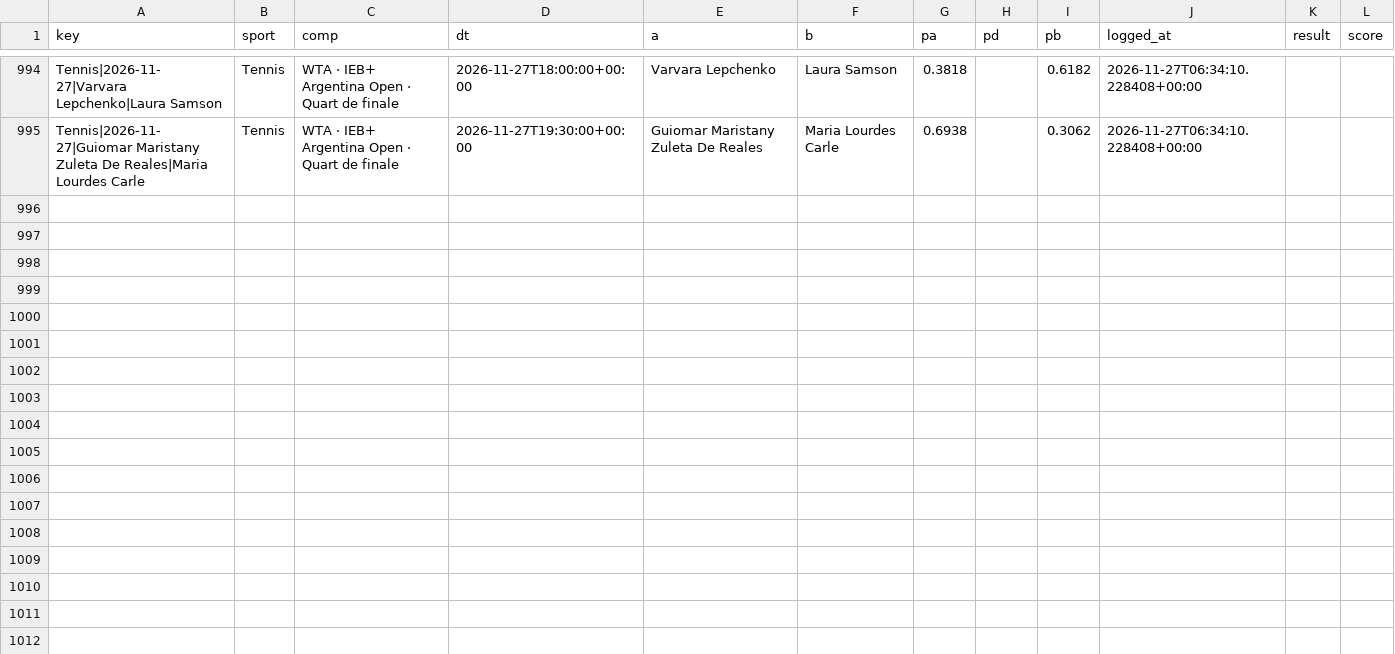
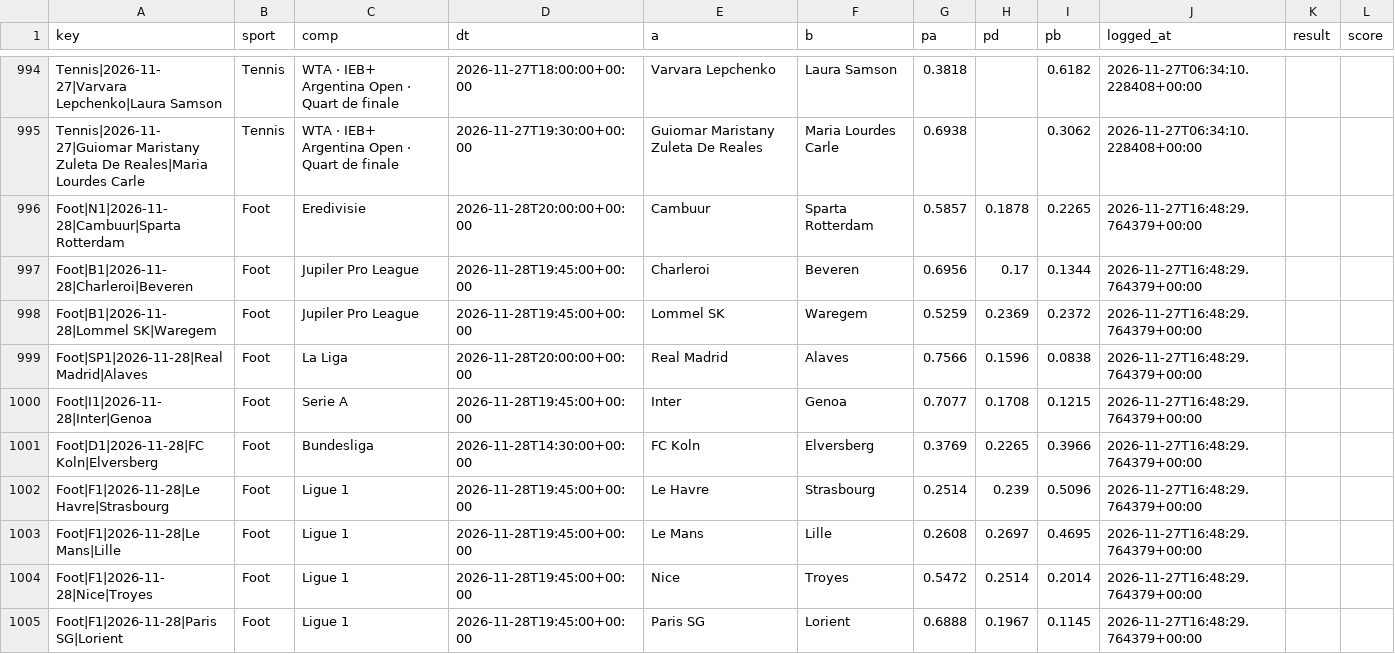
Before and after one commit to karlgabrielamani/pronostat, a CSV file: data/predictions_log.csv, drawn as a sheet; only a part is shown, gaps mark what is left out; the diff covers the shown part only.

```diff
--- a/data/predictions_log.csv
+++ b/data/predictions_log.csv
@@ -995 +995,11 @@ Tennis|2026-11-27|Varvara Lepchenko|Laura Samson,Tennis,WTA · IEB+ Argentina Op
 Tennis|2026-11-27|Guiomar Maristany Zuleta De Reales|Maria Lourdes Carle,Tennis,WTA · IEB+ Argentina Open · Quart de finale,2026-11-27T19:30:00+00:00,Guiomar Maristany Zuleta De Reales,Maria Lourdes Carle,0.6938,,0.3062,2026-11-27T06:34:10.228408+00:00,,
+Foot|N1|2026-11-28|Cambuur|Sparta Rotterdam,Foot,Eredivisie,2026-11-28T20:00:00+00:00,Cambuur,Sparta Rotterdam,0.5857,0.1878,0.2265,2026-11-27T16:48:29.764379+00:00,,
+Foot|B1|2026-11-28|Charleroi|Beveren,Foot,Jupiler Pro League,2026-11-28T19:45:00+00:00,Charleroi,Beveren,0.6956,0.17,0.1344,2026-11-27T16:48:29.764379+00:00,,
+Foot|B1|2026-11-28|Lommel SK|Waregem,Foot,Jupiler Pro League,2026-11-28T19:45:00+00:00,Lommel SK,Waregem,0.5259,0.2369,0.2372,2026-11-27T16:48:29.764379+00:00,,
+Foot|SP1|2026-11-28|Real Madrid|Alaves,Foot,La Liga,2026-11-28T20:00:00+00:00,Real Madrid,Alaves,0.7566,0.1596,0.0838,2026-11-27T16:48:29.764379+00:00,,
+Foot|I1|2026-11-28|Inter|Genoa,Foot,Serie A,2026-11-28T19:45:00+00:00,Inter,Genoa,0.7077,0.1708,0.1215,2026-11-27T16:48:29.764379+00:00,,
+Foot|D1|2026-11-28|FC Koln|Elversberg,Foot,Bundesliga,2026-11-28T14:30:00+00:00,FC Koln,Elversberg,0.3769,0.2265,0.3966,2026-11-27T16:48:29.764379+00:00,,
+Foot|F1|2026-11-28|Le Havre|Strasbourg,Foot,Ligue 1,2026-11-28T19:45:00+00:00,Le Havre,Strasbourg,0.2514,0.239,0.5096,2026-11-27T16:48:29.764379+00:00,,
+Foot|F1|2026-11-28|Le Mans|Lille,Foot,Ligue 1,2026-11-28T19:45:00+00:00,Le Mans,Lille,0.2608,0.2697,0.4695,2026-11-27T16:48:29.764379+00:00,,
+Foot|F1|2026-11-28|Nice|Troyes,Foot,Ligue 1,2026-11-28T19:45:00+00:00,Nice,Troyes,0.5472,0.2514,0.2014,2026-11-27T16:48:29.764379+00:00,,
+Foot|F1|2026-11-28|Paris SG|Lorient,Foot,Ligue 1,2026-11-28T19:45:00+00:00,Paris SG,Lorient,0.6888,0.1967,0.1145,2026-11-27T16:48:29.764379+00:00,,
```
Also changed, not shown: 9 added rows elsewhere in this file, data/cups_history.csv, 5 other files.
